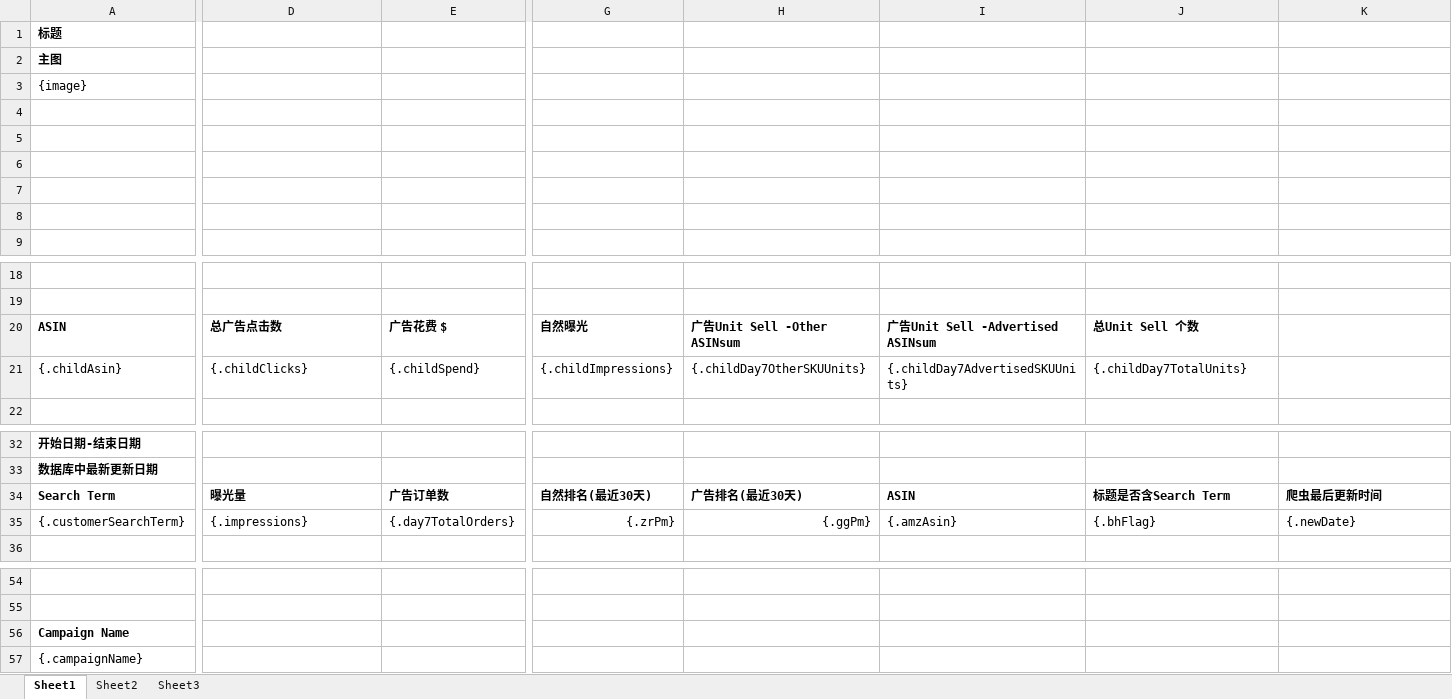
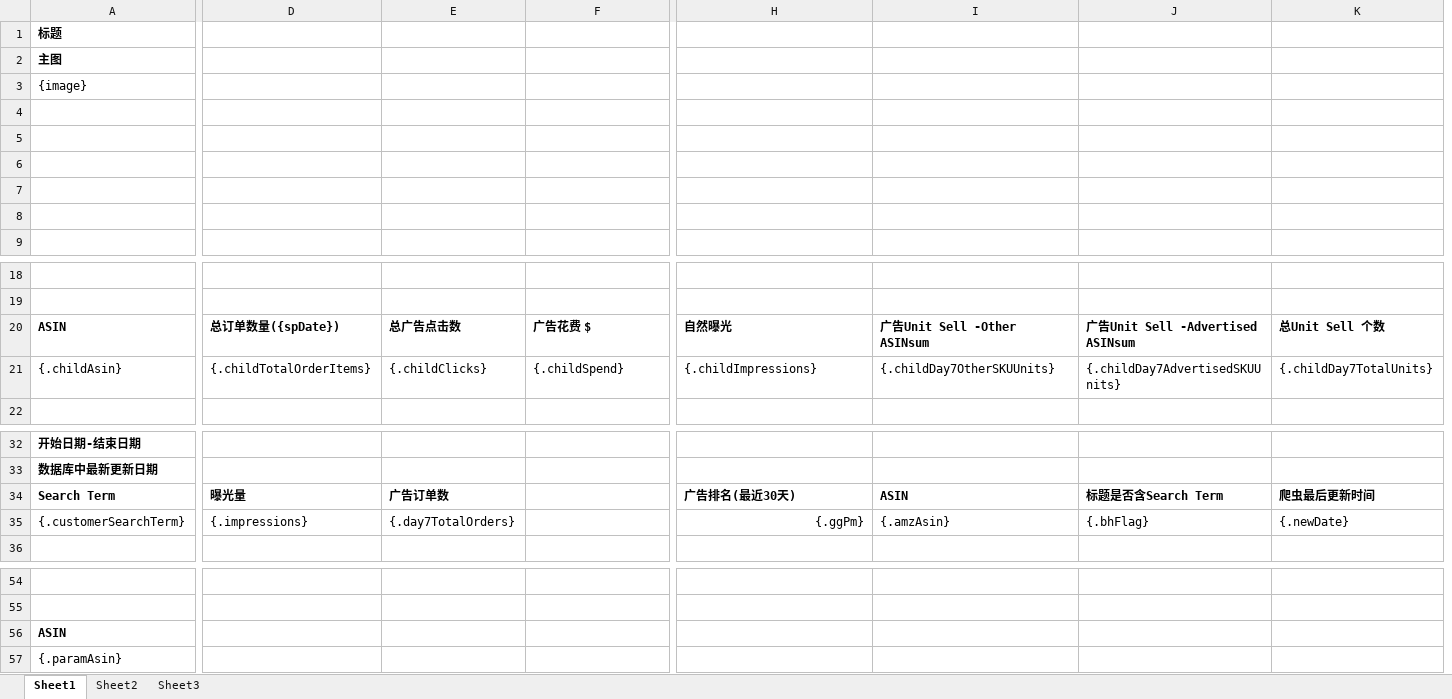
Before and after one commit to githubzlw/selenium, an Excel workbook: src/main/resources/templates/demo.xlsx, sheet Sheet1, drawn as a sheet; only a part is shown, gaps mark what is left out; values as stored, in another font and other column widths than the file's, no borders; removed rows and columns are numbered as before the commit, all else as after; rows hold the shown columns only; the diff covers the shown part only; the diff names each change by its address in the sheet, - before the commit and + after, or states it on an @@ line.

```diff
--- a/src/main/resources/templates/demo.xlsx (sheet Sheet1)
+++ b/src/main/resources/templates/demo.xlsx (sheet Sheet1)
+column E, rows 20-21: 总广告点击数 | {.childClicks}; rows 34-35: 广告订单数 | {.day7TotalOrders}
-column G, rows 20-21: 自然曝光 | {.childImpressions}; rows 34-35: 自然排名(最近30天) | {.zrPm}
-D20: 总广告点击数
+D20: 总订单数量({spDate})
-H20: 广告Unit Sell -Other ASINsum
+H20: 自然曝光
-I20: 广告Unit Sell -Advertised ASINsum
+I20: 广告Unit Sell -Other ASINsum
-J20: 总Unit Sell 个数
+J20: 广告Unit Sell -Advertised ASINsum
-K20: (empty)
+K20: 总Unit Sell 个数
-D21: {.childClicks}
+D21: {.childTotalOrderItems}
-H21: {.childDay7OtherSKUUnits}
+H21: {.childImpressions}
-I21: {.childDay7AdvertisedSKUUnits}
+I21: {.childDay7OtherSKUUnits}
-J21: {.childDay7TotalUnits}
+J21: {.childDay7AdvertisedSKUUnits}
-K21: (empty)
+K21: {.childDay7TotalUnits}
-F34: 广告订单数
+F34: (empty)
-F35: {.day7TotalOrders}
+F35: (empty)
-row 56: Campaign Name
-row 57: {.campaignName}
+row 56: ASIN
+row 57: {.paramAsin}
```
Also changed, not shown: 4 edited cells elsewhere in this sheet, 8 other files.
